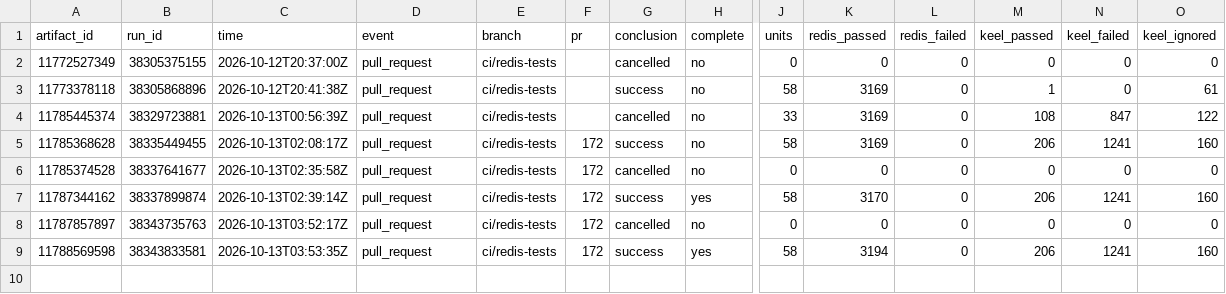
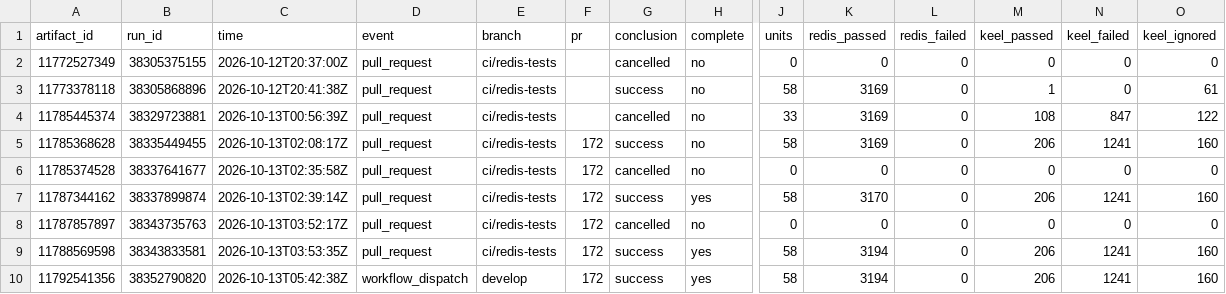
Before and after one commit to brandopakel/keel, a CSV file: census/redis-tests.csv, drawn as a sheet; only a part is shown, gaps mark what is left out; rows hold the shown columns only; the diff names each change by its address in the sheet, - before the commit and + after, or states it on an @@ line.

```diff
--- a/census/redis-tests.csv
+++ b/census/redis-tests.csv
+row 10: 11792541356 | 38352790820 | 2026-10-13T05:42:38Z | workflow_dispatch | develop | 172 | success | yes | 58 | 3194 | 0 | 206 | 1241 | 160
```
Also changed, not shown: census/redis-tests-units.csv, 1 other file.
